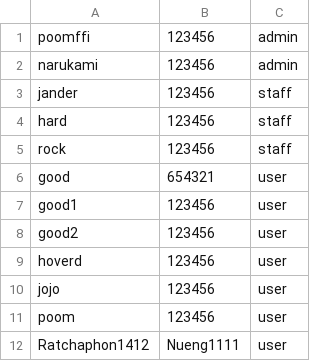
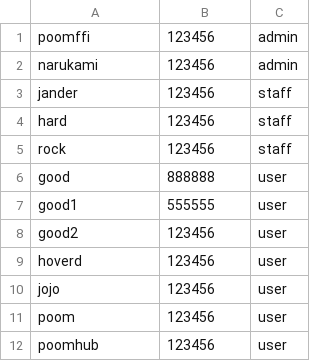
Before and after one commit to Ratchaphon1412/Student-Complaints, a CSV file: src/main/resources/ku/cs/database/account.csv, drawn as a sheet.

Commit message:
Edit method changePassword in DataBase class and add handleAcceptButton function in ChangePasswordController by Gug

```diff
--- a/src/main/resources/ku/cs/database/account.csv
+++ b/src/main/resources/ku/cs/database/account.csv
@@ -5,4 +5,4 @@ hard,123456,staff
 rock,123456,staff
-good,654321,user
-good1,123456,user
+good,888888,user
+good1,555555,user
 good2,123456,user
@@ -11,2 +11,2 @@ jojo,123456,user
 poom,123456,user
-Ratchaphon1412,Nueng1111,user
+poomhub,123456,user
```
Also changed, not shown: 3 other files.
